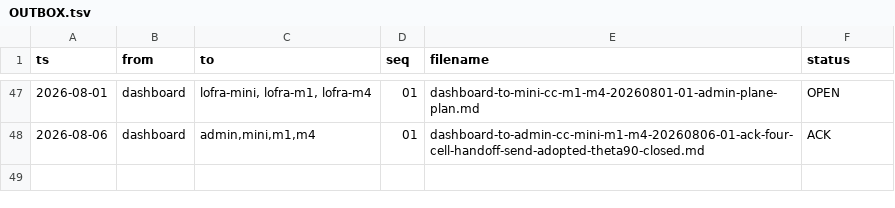
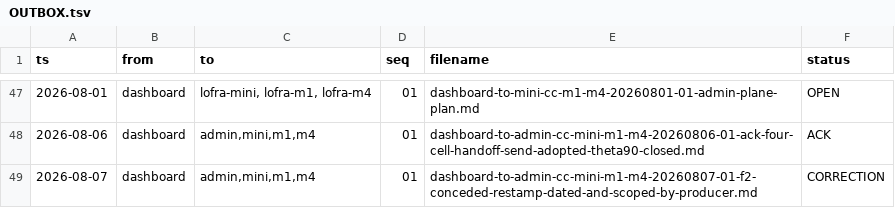
Before and after one commit to rajpython/climate_iastate, a TSV file: docs/handoffs/OUTBOX.tsv, drawn as a sheet; only a part is shown, gaps mark what is left out.

```diff
--- a/docs/handoffs/OUTBOX.tsv
+++ b/docs/handoffs/OUTBOX.tsv
@@ -48 +48,2 @@ ts	from	to	seq	filename	status
 2026-08-06	dashboard	admin,mini,m1,m4	01	dashboard-to-admin-cc-mini-m1-m4-20260806-01-ack-four-cell-handoff-send-adopted-theta90-closed.md	ACK
+2026-08-07	dashboard	admin,mini,m1,m4	01	dashboard-to-admin-cc-mini-m1-m4-20260807-01-f2-conceded-restamp-dated-and-scoped-by-producer.md	CORRECTION
```
Also changed, not shown: 4 other files.
